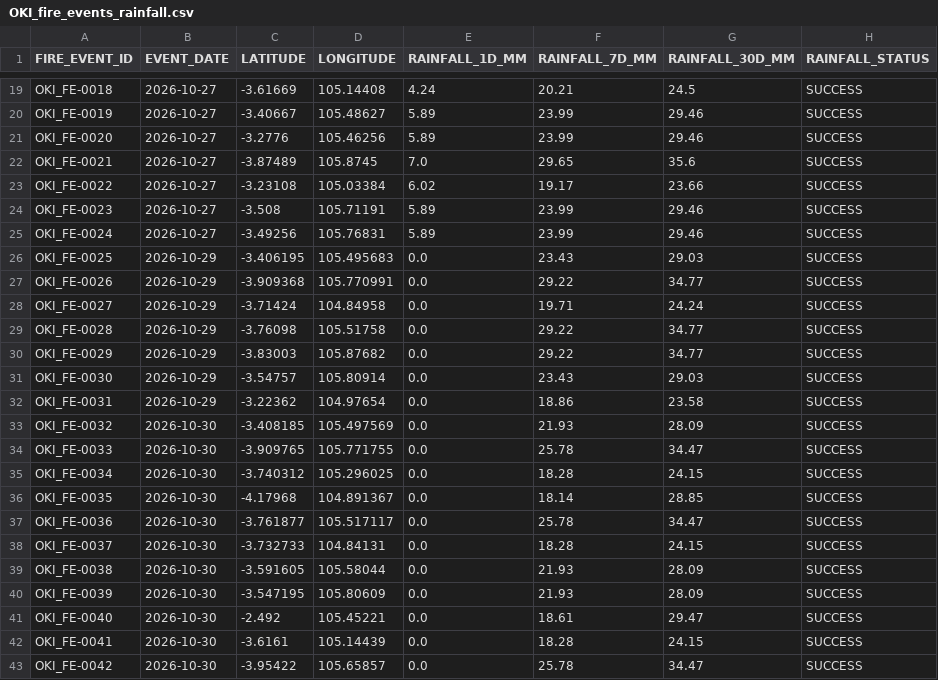
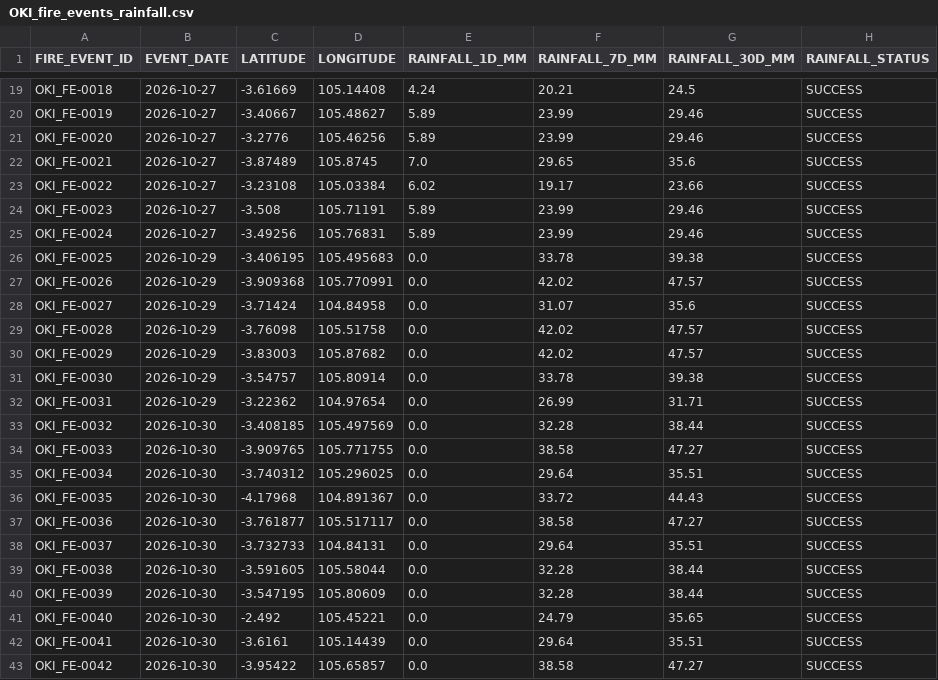
Before and after one commit to Indrmlnaa/Fire_Monitoring, a CSV file: data/v2/processed/OKI_fire_events_rainfall.csv, drawn as a sheet; only a part is shown, gaps mark what is left out; the diff covers the shown part only.

```diff
--- a/data/v2/processed/OKI_fire_events_rainfall.csv
+++ b/data/v2/processed/OKI_fire_events_rainfall.csv
@@ -25,19 +25,19 @@ OKI_FE-0023,2026-10-27,-3.508,105.71191,5.89,23.99,29.46,SUCCESS
 OKI_FE-0024,2026-10-27,-3.49256,105.76831,5.89,23.99,29.46,SUCCESS
-OKI_FE-0025,2026-10-29,-3.406195,105.495683,0.0,23.43,29.03,SUCCESS
-OKI_FE-0026,2026-10-29,-3.909368,105.770991,0.0,29.22,34.77,SUCCESS
-OKI_FE-0027,2026-10-29,-3.71424,104.84958,0.0,19.71,24.24,SUCCESS
-OKI_FE-0028,2026-10-29,-3.76098,105.51758,0.0,29.22,34.77,SUCCESS
-OKI_FE-0029,2026-10-29,-3.83003,105.87682,0.0,29.22,34.77,SUCCESS
-OKI_FE-0030,2026-10-29,-3.54757,105.80914,0.0,23.43,29.03,SUCCESS
-OKI_FE-0031,2026-10-29,-3.22362,104.97654,0.0,18.86,23.58,SUCCESS
-OKI_FE-0032,2026-10-30,-3.408185,105.497569,0.0,21.93,28.09,SUCCESS
-OKI_FE-0033,2026-10-30,-3.909765,105.771755,0.0,25.78,34.47,SUCCESS
-OKI_FE-0034,2026-10-30,-3.740312,105.296025,0.0,18.28,24.15,SUCCESS
-OKI_FE-0035,2026-10-30,-4.17968,104.891367,0.0,18.14,28.85,SUCCESS
-OKI_FE-0036,2026-10-30,-3.761877,105.517117,0.0,25.78,34.47,SUCCESS
-OKI_FE-0037,2026-10-30,-3.732733,104.84131,0.0,18.28,24.15,SUCCESS
-OKI_FE-0038,2026-10-30,-3.591605,105.58044,0.0,21.93,28.09,SUCCESS
-OKI_FE-0039,2026-10-30,-3.547195,105.80609,0.0,21.93,28.09,SUCCESS
-OKI_FE-0040,2026-10-30,-2.492,105.45221,0.0,18.61,29.47,SUCCESS
-OKI_FE-0041,2026-10-30,-3.6161,105.14439,0.0,18.28,24.15,SUCCESS
-OKI_FE-0042,2026-10-30,-3.95422,105.65857,0.0,25.78,34.47,SUCCESS
+OKI_FE-0025,2026-10-29,-3.406195,105.495683,0.0,33.78,39.38,SUCCESS
+OKI_FE-0026,2026-10-29,-3.909368,105.770991,0.0,42.02,47.57,SUCCESS
+OKI_FE-0027,2026-10-29,-3.71424,104.84958,0.0,31.07,35.6,SUCCESS
+OKI_FE-0028,2026-10-29,-3.76098,105.51758,0.0,42.02,47.57,SUCCESS
+OKI_FE-0029,2026-10-29,-3.83003,105.87682,0.0,42.02,47.57,SUCCESS
+OKI_FE-0030,2026-10-29,-3.54757,105.80914,0.0,33.78,39.38,SUCCESS
+OKI_FE-0031,2026-10-29,-3.22362,104.97654,0.0,26.99,31.71,SUCCESS
+OKI_FE-0032,2026-10-30,-3.408185,105.497569,0.0,32.28,38.44,SUCCESS
+OKI_FE-0033,2026-10-30,-3.909765,105.771755,0.0,38.58,47.27,SUCCESS
+OKI_FE-0034,2026-10-30,-3.740312,105.296025,0.0,29.64,35.51,SUCCESS
+OKI_FE-0035,2026-10-30,-4.17968,104.891367,0.0,33.72,44.43,SUCCESS
+OKI_FE-0036,2026-10-30,-3.761877,105.517117,0.0,38.58,47.27,SUCCESS
+OKI_FE-0037,2026-10-30,-3.732733,104.84131,0.0,29.64,35.51,SUCCESS
+OKI_FE-0038,2026-10-30,-3.591605,105.58044,0.0,32.28,38.44,SUCCESS
+OKI_FE-0039,2026-10-30,-3.547195,105.80609,0.0,32.28,38.44,SUCCESS
+OKI_FE-0040,2026-10-30,-2.492,105.45221,0.0,24.79,35.65,SUCCESS
+OKI_FE-0041,2026-10-30,-3.6161,105.14439,0.0,29.64,35.51,SUCCESS
+OKI_FE-0042,2026-10-30,-3.95422,105.65857,0.0,38.58,47.27,SUCCESS
```
Also changed, not shown: 6 edited cells elsewhere in this file.
